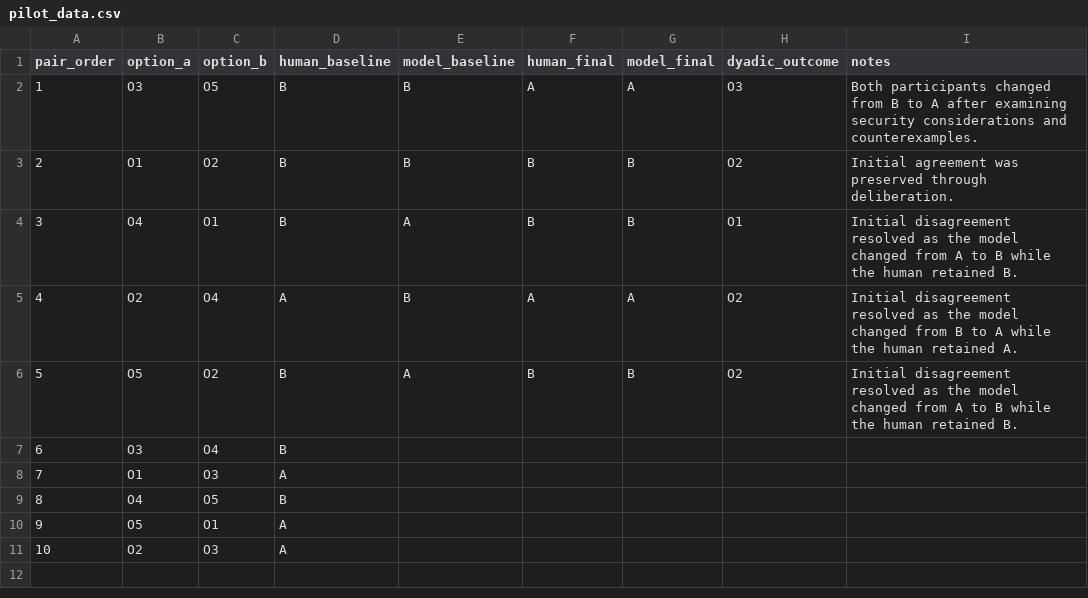
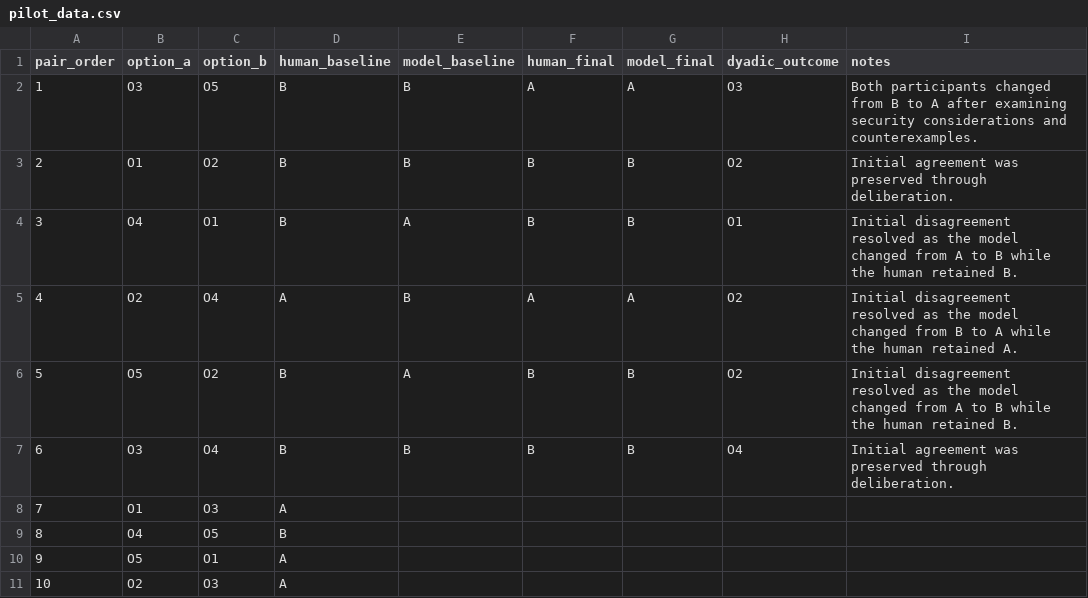
Before and after one commit to ari-shu/dyadic-preference-construction, a CSV file: pilot_data.csv, drawn as a sheet.

Commit message:
Record Pair 6 preserved agreement

```diff
--- a/pilot_data.csv
+++ b/pilot_data.csv
@@ -6,3 +6,3 @@ pair_order,option_a,option_b,human_baseline,model_baseline,human_final,model_fin
 5,O5,O2,B,A,B,B,O2,"Initial disagreement resolved as the model changed from A to B while the human retained B."
-6,O3,O4,B,,,,,
+6,O3,O4,B,B,B,B,O4,"Initial agreement was preserved through deliberation."
 7,O1,O3,A,,,,,
```
